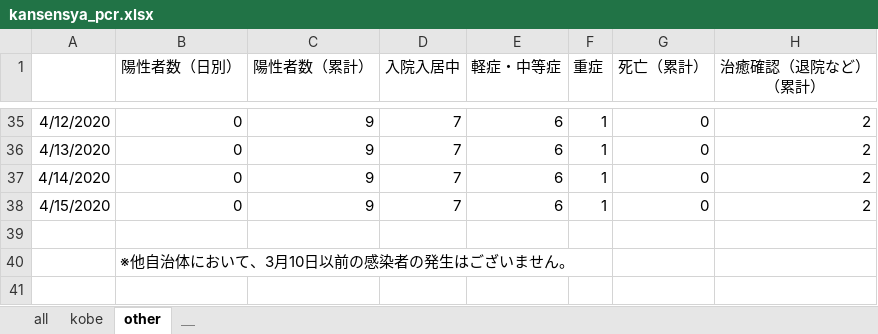
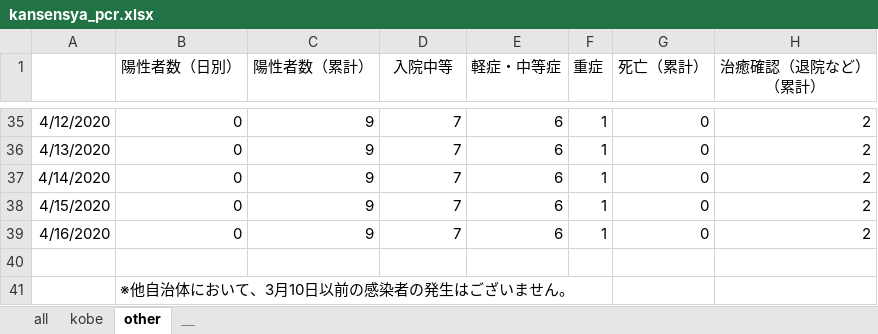
Before and after one commit to y-chan/covid19kobe-scraping, an Excel workbook: kansensya_pcr.xlsx, sheet other, drawn as a sheet; only a part is shown, gaps mark what is left out; values as stored, in another font and other column widths than the file's, no borders; the diff names each change by its address in the sheet, - before the commit and + after, or states it on an @@ line.

```diff
--- a/kansensya_pcr.xlsx (sheet other)
+++ b/kansensya_pcr.xlsx (sheet other)
-D1: 入院入居中
+D1: 入院中等
+row 39: 4/16/2020 | 0 | 9 | 7 | 6 | 1 | 0 | 2
```
Also changed, not shown: sheet all, sheet kobe, 1 other file.
